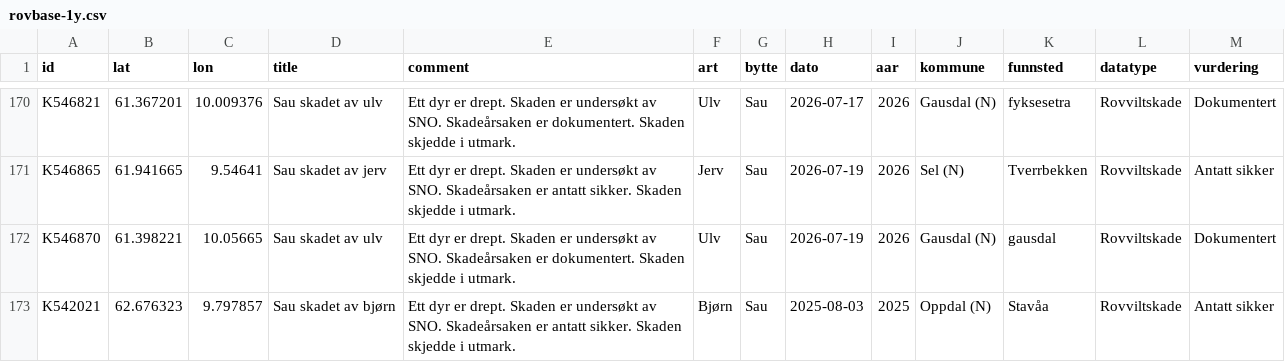
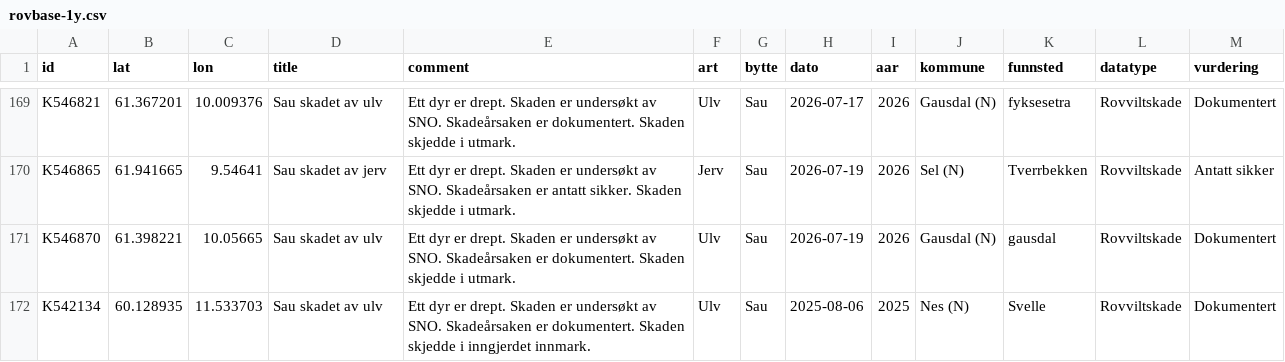
Before and after one commit to bergea1/rovbase-data, a CSV file: rovbase-1y.csv, drawn as a sheet; only a part is shown, gaps mark what is left out; the shorter side is filled out with more unchanged rows; the diff covers the shown part only; the diff names each change by its address in the sheet, - before the commit and + after, or states it on an @@ line.

```diff
--- a/rovbase-1y.csv
+++ b/rovbase-1y.csv
-row 173: K542021 | 62.676323 | 9.797857 | Sau skadet av bjørn | Ett dyr er drept. Skaden er undersøkt av SNO. Skadeårsaken er antatt sikker. Skaden skjedde i utmark. | Bjørn | Sau | 2025-08-03 | 2025 | Oppdal (N) | Stavåa | Rovviltskade | Antatt sikker
```
Also changed, not shown: 7 removed rows elsewhere in this file, rovbase-no-1y.csv, 7 other files.
